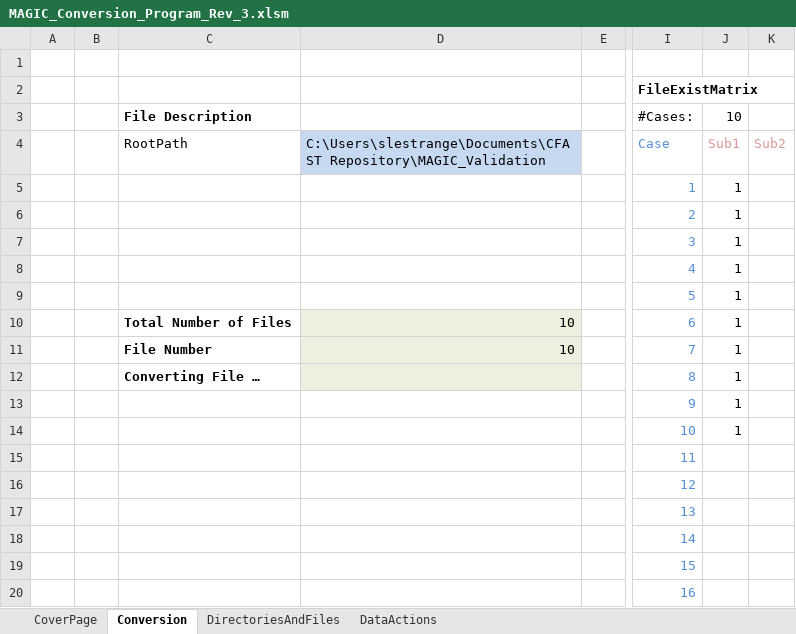
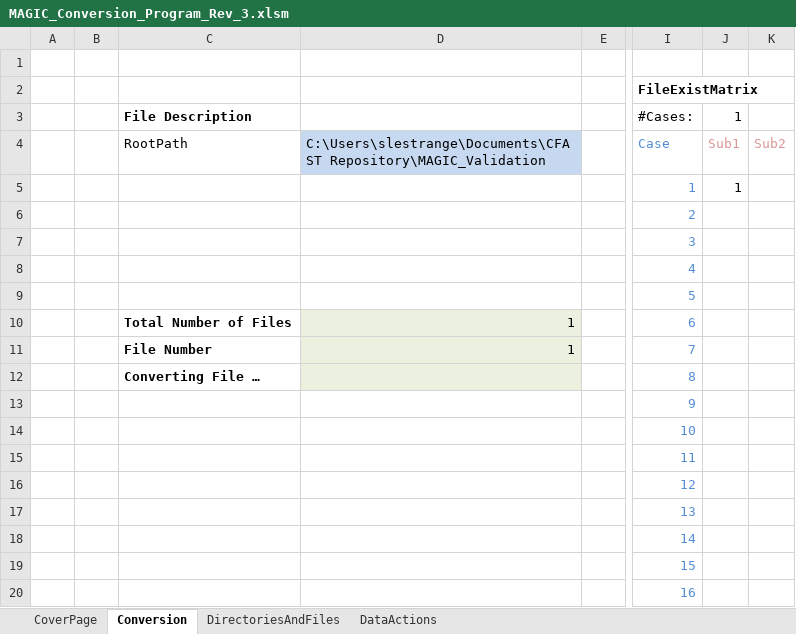
Before and after one commit to atwhaley/cfast, an Excel workbook: cfast/trunk/MAGIC_Validation/MAGIC_Conversion_Program_Rev_3.xlsm, sheet Conversion, drawn as a sheet; only a part is shown, gaps mark what is left out; values as stored, in another font and other column widths than the file's, no borders; charts and pictures not drawn; the diff names each change by its address in the sheet, - before the commit and + after, or states it on an @@ line.

```diff
--- a/cfast/trunk/MAGIC_Validation/MAGIC_Conversion_Program_Rev_3.xlsm (sheet Conversion)
+++ b/cfast/trunk/MAGIC_Validation/MAGIC_Conversion_Program_Rev_3.xlsm (sheet Conversion)
-J3: 10
+J3: 1
-J6:J14: 1
+J6:J14: (empty)
-D10:D11: 10
+D10:D11: 1
```
Also changed, not shown: sheet DirectoriesAndFiles, 1 other file.
